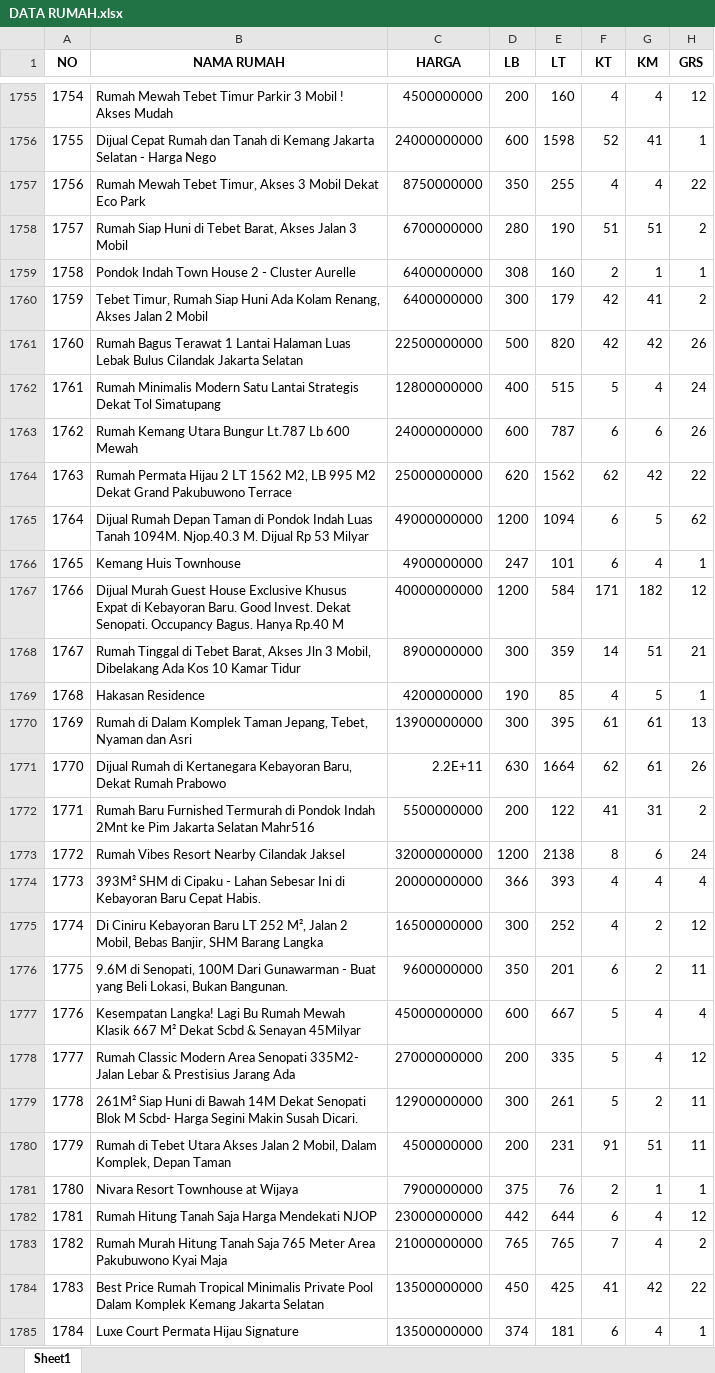
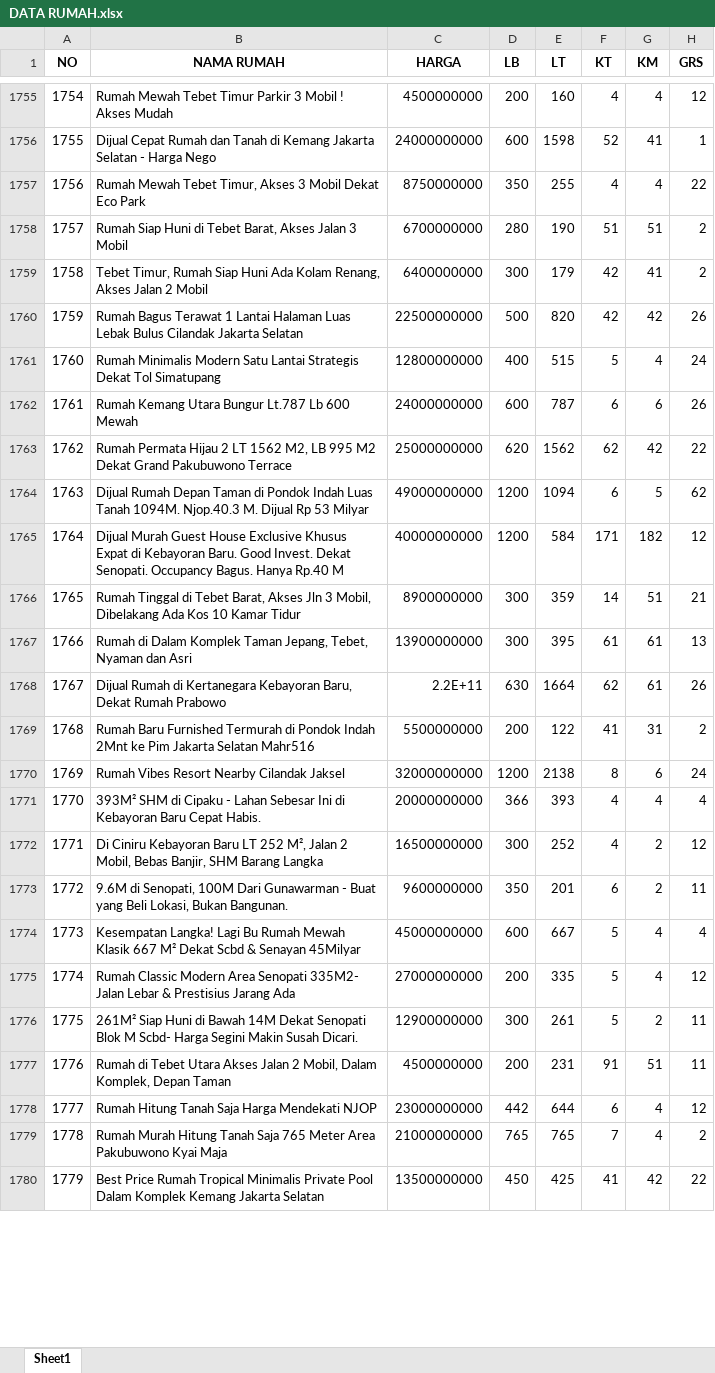
Before and after one commit to sains-data/MLOPS-8-RA, an Excel workbook: data/raw/DATA RUMAH.xlsx, sheet Sheet1, drawn as a sheet; only a part is shown, gaps mark what is left out; values as stored, in another font and other column widths than the file's, no borders; removed rows and columns are numbered as before the commit, all else as after; the diff covers the shown part only; the diff names each change by its address in the sheet, - before the commit and + after, or states it on an @@ line.

```diff
--- a/data/raw/DATA RUMAH.xlsx (sheet Sheet1)
+++ b/data/raw/DATA RUMAH.xlsx (sheet Sheet1)
-row 1759: 1758 | Pondok Indah Town House 2 - Cluster Aurelle | 6400000000 | 308 | 160 | 2 | 1 | 1
-A1759 (NO): 1759
+A1759 (NO): 1758
-A1760 (NO): 1760
+A1760 (NO): 1759
-A1761 (NO): 1761
+A1761 (NO): 1760
-A1762 (NO): 1762
+A1762 (NO): 1761
-A1763 (NO): 1763
+A1763 (NO): 1762
-A1764 (NO): 1764
+A1764 (NO): 1763
-row 1766: 1765 | Kemang Huis Townhouse | 4900000000 | 247 | 101 | 6 | 4 | 1
-A1765 (NO): 1766
+A1765 (NO): 1764
-A1766 (NO): 1767
+A1766 (NO): 1765
-row 1769: 1768 | Hakasan Residence | 4200000000 | 190 | 85 | 4 | 5 | 1
-A1767 (NO): 1769
+A1767 (NO): 1766
-A1768 (NO): 1770
+A1768 (NO): 1767
-A1769 (NO): 1771
+A1769 (NO): 1768
-A1770 (NO): 1772
+A1770 (NO): 1769
-A1771 (NO): 1773
+A1771 (NO): 1770
-A1772 (NO): 1774
+A1772 (NO): 1771
-A1773 (NO): 1775
+A1773 (NO): 1772
-A1774 (NO): 1776
+A1774 (NO): 1773
-A1775 (NO): 1777
+A1775 (NO): 1774
-A1776 (NO): 1778
+A1776 (NO): 1775
-A1777 (NO): 1779
+A1777 (NO): 1776
-row 1781: 1780 | Nivara Resort Townhouse at Wijaya | 7900000000 | 375 | 76 | 2 | 1 | 1
-A1778 (NO): 1781
+A1778 (NO): 1777
-A1779 (NO): 1782
+A1779 (NO): 1778
-A1780 (NO): 1783
+A1780 (NO): 1779
-row 1785: 1784 | Luxe Court Permata Hijau Signature | 13500000000 | 374 | 181 | 6 | 4 | 1
```
Also changed, not shown: 6 added rows, 1 removed row and 34 edited cells elsewhere in this sheet, 6 other files.
